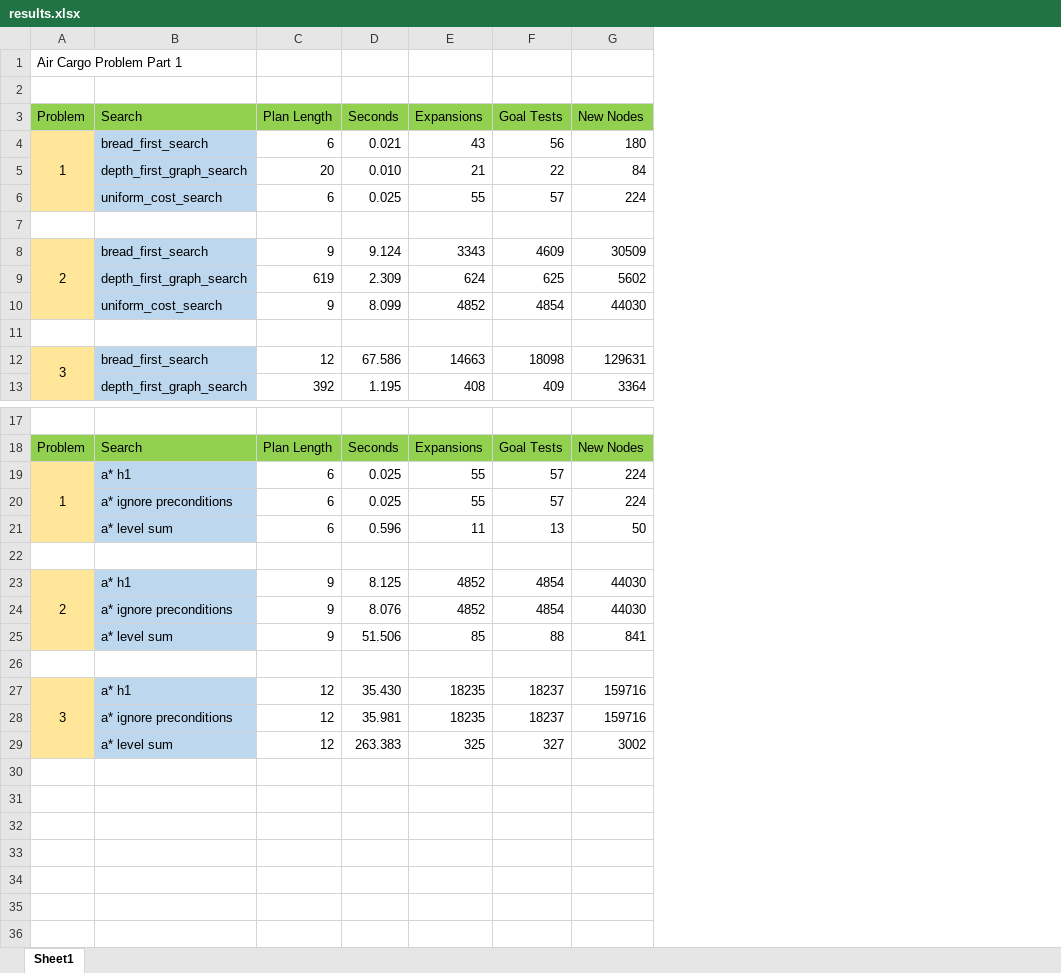
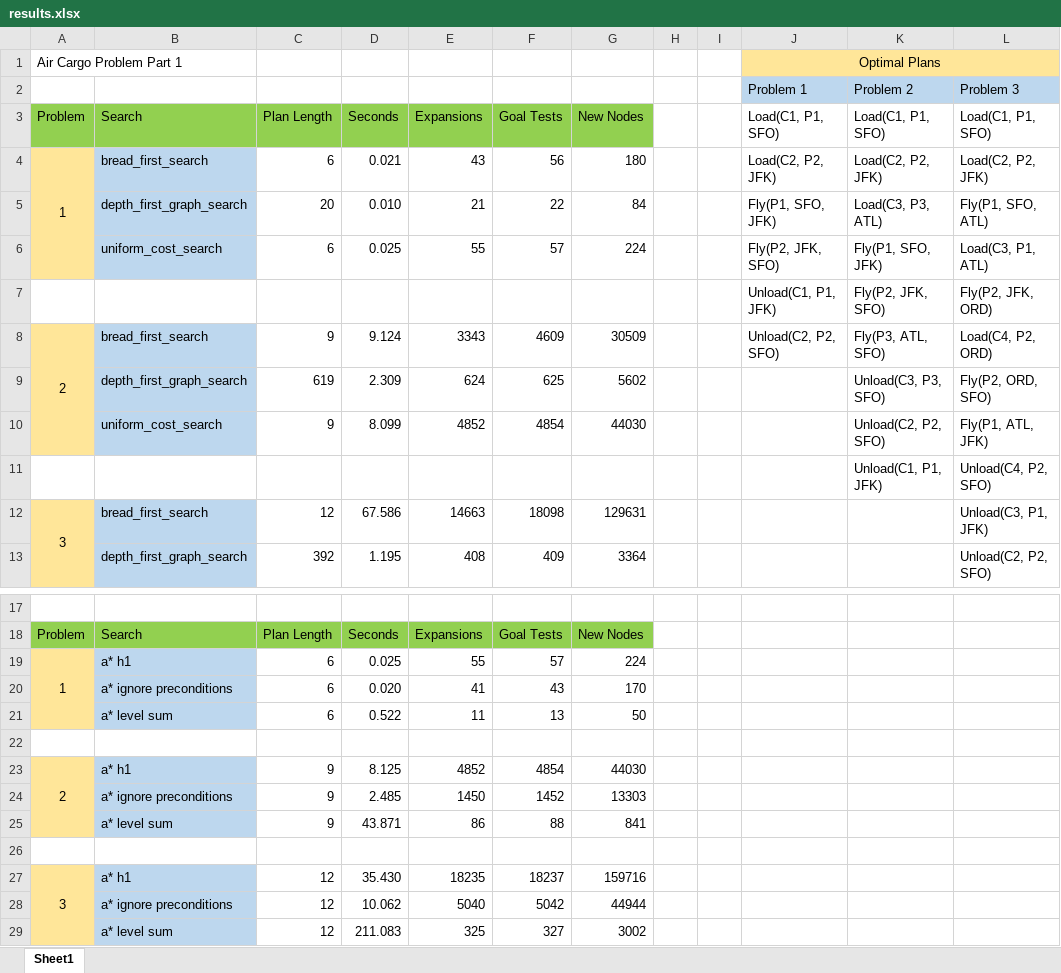
Before and after one commit to qpham01/udacity, an Excel workbook: aind1/AIND-Planning/results.xlsx, sheet Sheet1, drawn as a sheet; only a part is shown, gaps mark what is left out; values as stored, in another font and other column widths than the file's, no borders; removed rows and columns are numbered as before the commit, all else as after; the diff names each change by its address in the sheet, - before the commit and + after, or states it on an @@ line.

```diff
--- a/aind1/AIND-Planning/results.xlsx (sheet Sheet1)
+++ b/aind1/AIND-Planning/results.xlsx (sheet Sheet1)
+column H, empty
+column I, empty
+column J (Load(C1, P1, SFO)), rows 1-2: Optimal Plans | Problem 1; rows 4-8: Load(C2, P2, JFK) | Fly(P1, SFO, JFK) | Fly(P2, JFK, SFO) | Unload(C1, P1, JFK) | Unload(C2, P2, SFO)
+column K (Load(C1, P1, SFO)), row 2: Problem 2; rows 4-11: Load(C2, P2, JFK) | Load(C3, P3, ATL) | Fly(P1, SFO, JFK) | Fly(P2, JFK, SFO) | Fly(P3, ATL, SFO) | Unload(C3, P3, SFO) | Unload(C2, P2, SFO) | Unload(C1, P1, JFK)
+column L (Load(C1, P1, SFO)), row 2: Problem 3; rows 4-13: Load(C2, P2, JFK) | Fly(P1, SFO, ATL) | Load(C3, P1, ATL) | Fly(P2, JFK, ORD) | Load(C4, P2, ORD) | Fly(P2, ORD, SFO) | Fly(P1, ATL, JFK) | Unload(C4, P2, SFO) | Unload(C3, P1, JFK) | Unload(C2, P2, SFO)
-row 2: (empty)
+row 2:  |  |  |  |  |  |  |  |  | Problem 1 | Problem 2 | Problem 3
-row 7: (empty)
+row 7:  |  |  |  |  |  |  |  |  | Unload(C1, P1, JFK) | Fly(P2, JFK, SFO) | Fly(P2, JFK, ORD)
-row 11: (empty)
+row 11:  |  |  |  |  |  |  |  |  |  | Unload(C1, P1, JFK) | Unload(C4, P2, SFO)
-row 20:  | a* ignore preconditions | 6 | 0.025 | 55 | 57 | 224
+row 20:  | a* ignore preconditions | 6 | 0.020 | 41 | 43 | 170
-D21 (Seconds): 0.596
+D21 (Seconds): 0.522
-row 24:  | a* ignore preconditions | 9 | 8.076 | 4852 | 4854 | 44030
+row 24:  | a* ignore preconditions | 9 | 2.485 | 1450 | 1452 | 13303
-D25 (Seconds): 51.506
+D25 (Seconds): 43.871
-E25 (Expansions): 85
+E25 (Expansions): 86
-row 28:  | a* ignore preconditions | 12 | 35.981 | 18235 | 18237 | 159716
+row 28:  | a* ignore preconditions | 12 | 10.062 | 5040 | 5042 | 44944
-D29 (Seconds): 263.383
+D29 (Seconds): 211.083
```
Also changed, not shown: 4 other files.
